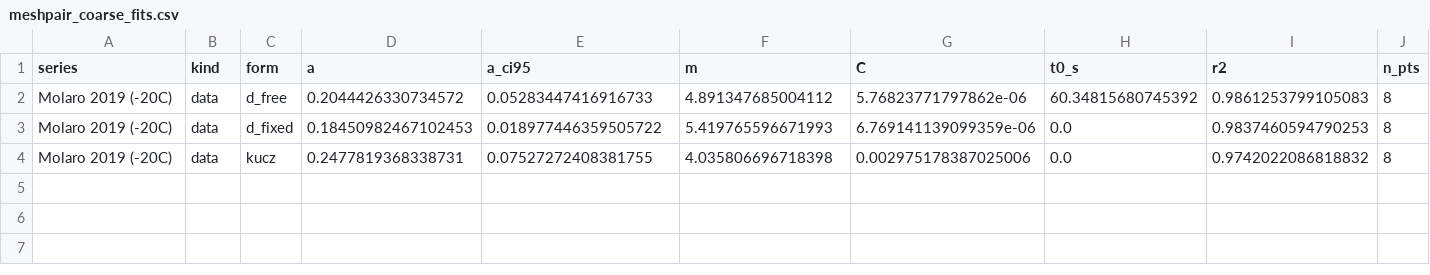
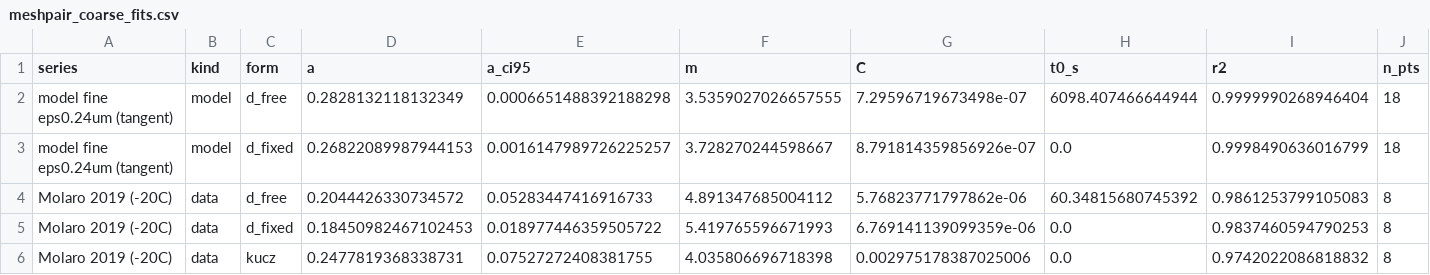
Before and after one commit to jackson-baglino/PetIGA-3.20, a CSV file: projects/enceladus_DSM/studies/sinter_exponent/results/mesh_pair/meshpair_coarse_fits.csv, drawn as a sheet; only a part is shown; rows hold the shown columns only; the diff names each change by its address in the sheet, - before the commit and + after, or states it on an @@ line.

```diff
--- a/projects/enceladus_DSM/studies/sinter_exponent/results/mesh_pair/meshpair_coarse_fits.csv
+++ b/projects/enceladus_DSM/studies/sinter_exponent/results/mesh_pair/meshpair_coarse_fits.csv
+row 2: model fine eps0.24um (tangent) | model | d_free | 0.2828132118132349 | 0.0006651488392188298 | 3.5359027026657555 | 7.29596719673498e-07 | 6098.407466644944 | 0.9999990268946404 | 18
+row 3: model fine eps0.24um (tangent) | model | d_fixed | 0.26822089987944153 | 0.0016147989726225257 | 3.728270244598667 | 8.791814359856926e-07 | 0.0 | 0.9998490636016799 | 18
```
Also changed, not shown: projects/enceladus_DSM/studies/sinter_exponent/results/mesh_pair/meshpair_compare_fits.csv, projects/enceladus_DSM/studies/sinter_exponent/results/mesh_pair/meshpair_full_fits.csv, 17 other files.
